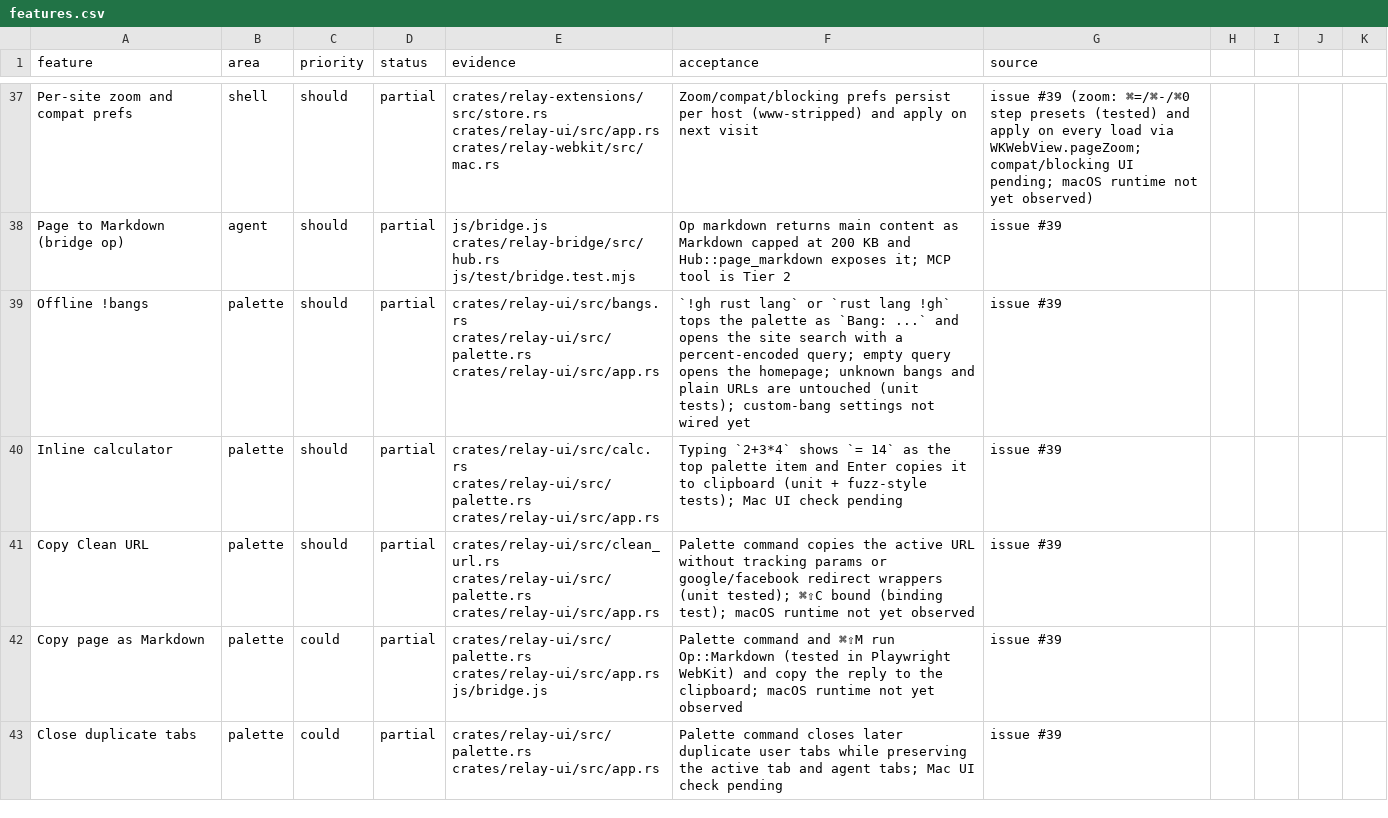
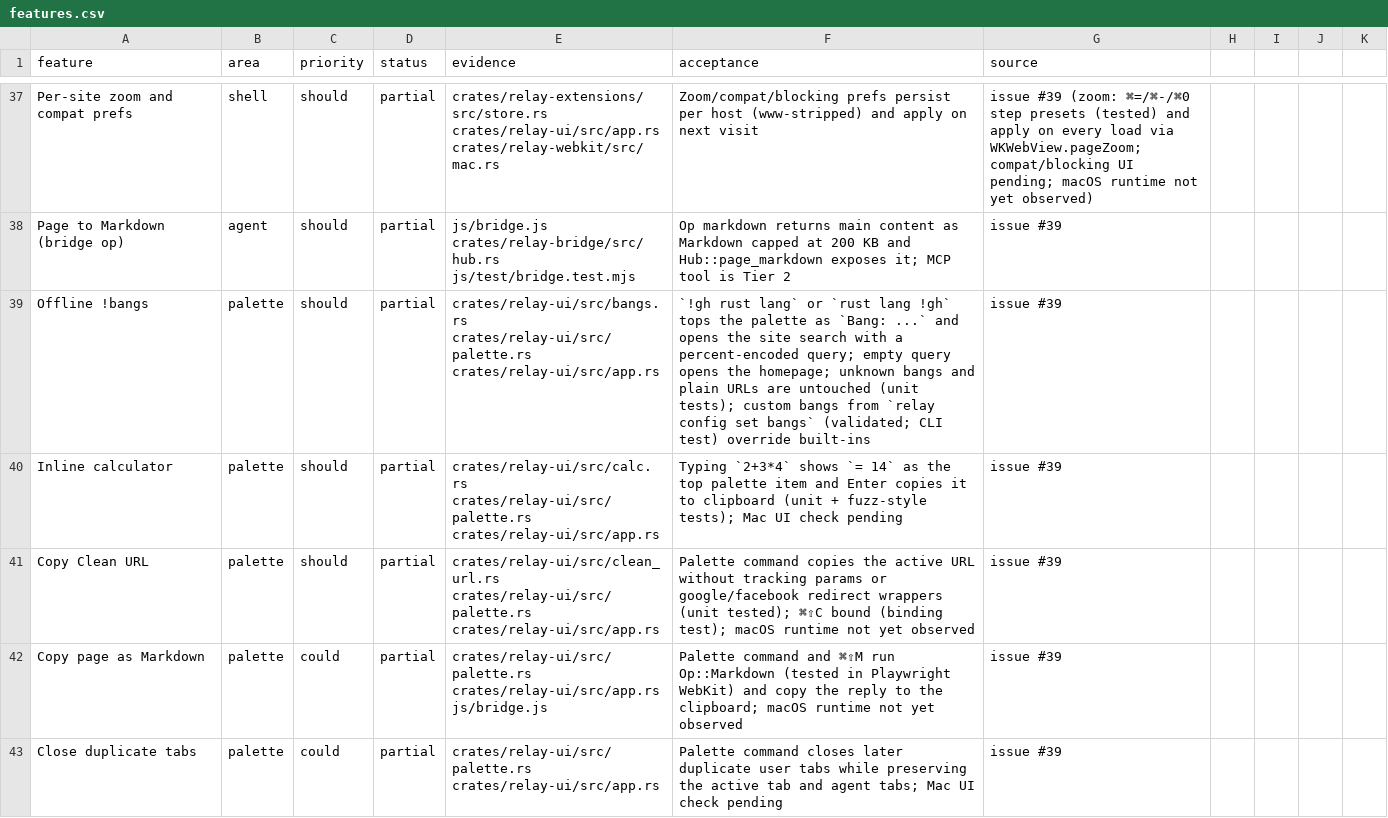
Before and after one commit to TomSzenessy/RelayBrowser, a CSV file: docs/product/features.csv, drawn as a sheet; only a part is shown, gaps mark what is left out.

```diff
--- a/docs/product/features.csv
+++ b/docs/product/features.csv
@@ -38,3 +38,3 @@ Per-site zoom and compat prefs,shell,should,partial,crates/relay-extensions/src/
 Page to Markdown (bridge op),agent,should,partial,js/bridge.js crates/relay-bridge/src/hub.rs js/test/bridge.test.mjs,Op markdown returns main content as Markdown capped at 200 KB and Hub::page_markdown exposes it; MCP tool is Tier 2,issue #39
-Offline !bangs,palette,should,partial,crates/relay-ui/src/bangs.rs crates/relay-ui/src/palette.rs crates/relay-ui/src/app.rs,`!gh rust lang` or `rust lang !gh` tops the palette as `Bang: ...` and opens the site search with a percent-encoded query; empty query opens the homepage; unknown bangs and plain URLs are untouched (unit tests); custom-bang settings not wired yet,issue #39
+Offline !bangs,palette,should,partial,crates/relay-ui/src/bangs.rs crates/relay-ui/src/palette.rs crates/relay-ui/src/app.rs,`!gh rust lang` or `rust lang !gh` tops the palette as `Bang: ...` and opens the site search with a percent-encoded query; empty query opens the homepage; unknown bangs and plain URLs are untouched (unit tests); custom bangs from `relay config set bangs` (validated; CLI test) override built-ins,issue #39
 Inline calculator,palette,should,partial,crates/relay-ui/src/calc.rs crates/relay-ui/src/palette.rs crates/relay-ui/src/app.rs,Typing `2+3*4` shows `= 14` as the top palette item and Enter copies it to clipboard (unit + fuzz-style tests); Mac UI check pending,issue #39
```
Also changed, not shown: 6 other files.
